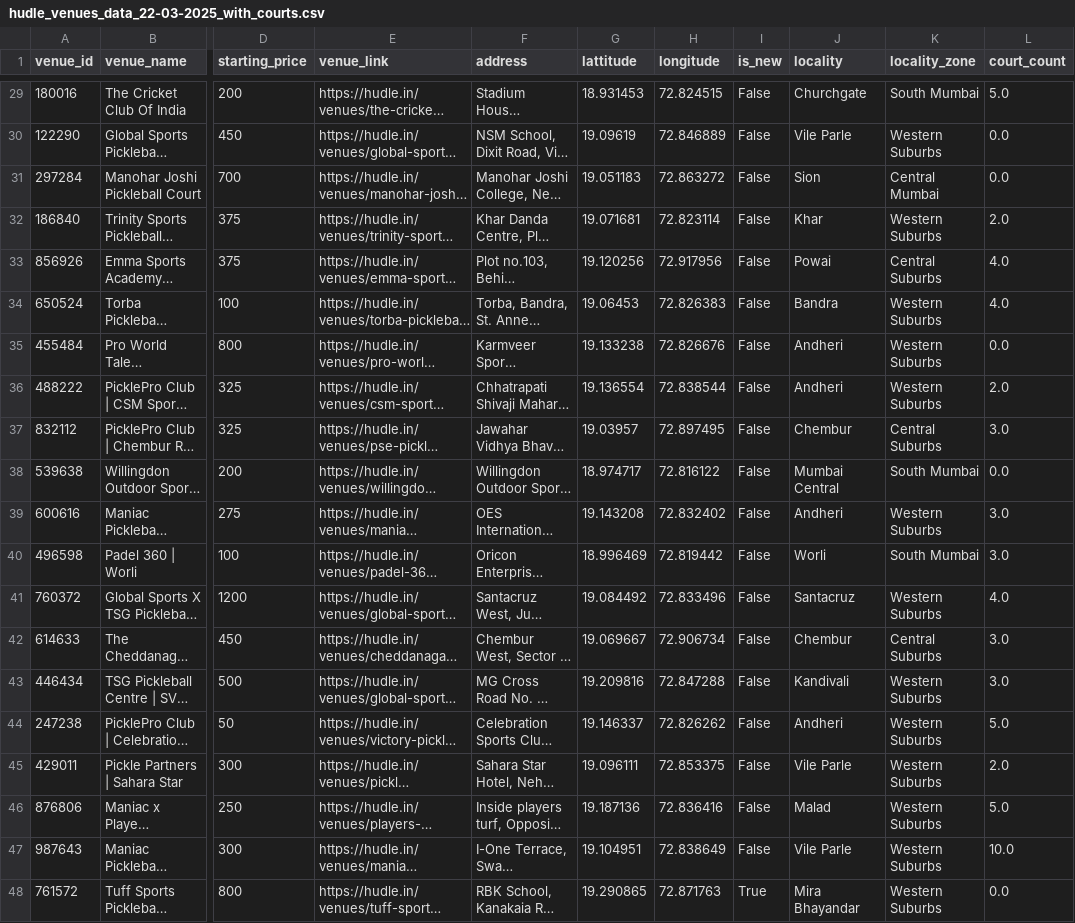
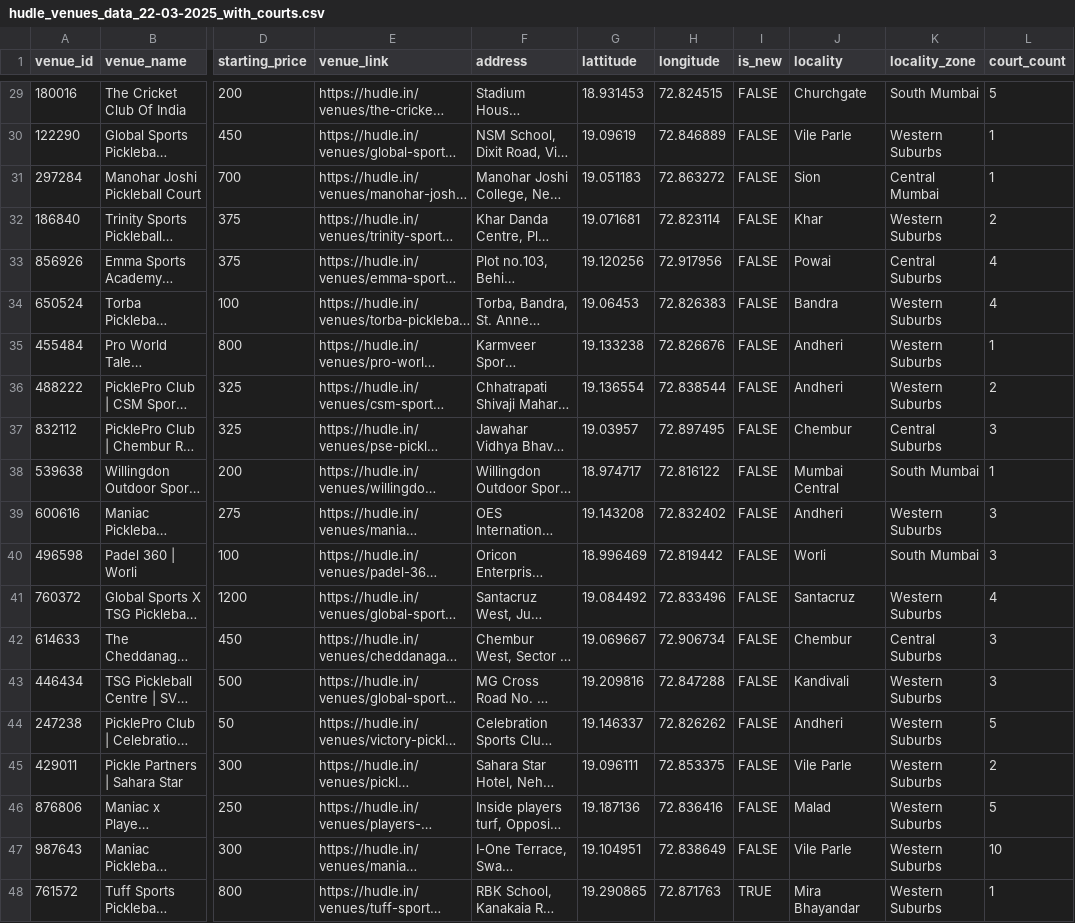
Before and after one commit to VijayVarma26/mumbai-pickleball-data-analysis, a CSV file: data-scraping/scraped_data/venue_data/hudle_venues_data_22-03-2025_with_courts.csv, drawn as a sheet; only a part is shown, gaps mark what is left out; long unchanged cells end in …; the diff covers the shown part only; the diff names each change by its address in the sheet, - before the commit and + after, or states it on an @@ line.

```diff
--- a/data-scraping/scraped_data/venue_data/hudle_venues_data_22-03-2025_with_courts.csv
+++ b/data-scraping/scraped_data/venue_data/hudle_venues_data_22-03-2025_with_courts.csv
-I29:I47 (is_new): False
+I29:I47 (is_new): FALSE
-L29 (court_count): 5.0
+L29 (court_count): 5
-L30:L31 (court_count): 0.0
+L30:L31 (court_count): 1
-L32 (court_count): 2.0
+L32 (court_count): 2
-L33:L34 (court_count): 4.0
+L33:L34 (court_count): 4
-L35 (court_count): 0.0
+L35 (court_count): 1
-L36 (court_count): 2.0
+L36 (court_count): 2
-L37 (court_count): 3.0
+L37 (court_count): 3
-L38 (court_count): 0.0
+L38 (court_count): 1
-L39:L40 (court_count): 3.0
+L39:L40 (court_count): 3
-L41 (court_count): 4.0
+L41 (court_count): 4
-L42:L43 (court_count): 3.0
+L42:L43 (court_count): 3
-L44 (court_count): 5.0
+L44 (court_count): 5
-L45 (court_count): 2.0
+L45 (court_count): 2
-L46 (court_count): 5.0
+L46 (court_count): 5
-L47 (court_count): 10.0
+L47 (court_count): 10
-I48 (is_new): True
+I48 (is_new): TRUE
-L48 (court_count): 0.0
+L48 (court_count): 1
```
Also changed, not shown: 54 edited cells elsewhere in this file, 1 other file.
